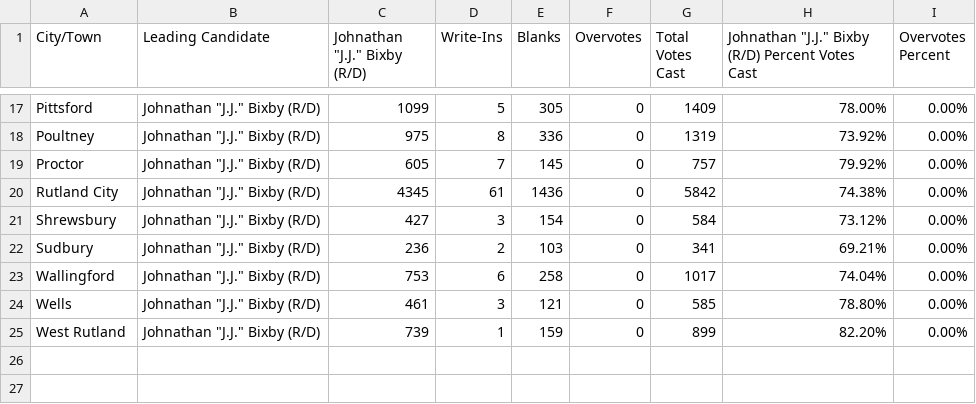
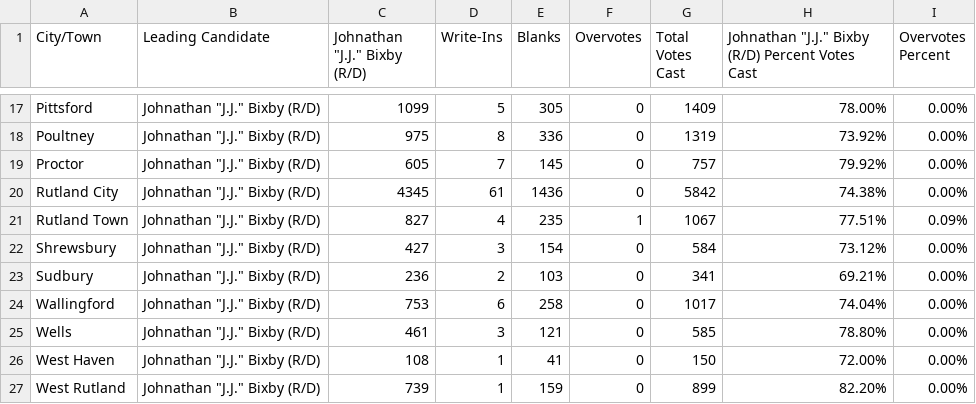
Before and after one commit to jackcary/data, a CSV file: high_bailiff_select_race_town_votes_candidate_rutland_general_2026.csv, drawn as a sheet; only a part is shown, gaps mark what is left out.

```diff
--- a/high_bailiff_select_race_town_votes_candidate_rutland_general_2026.csv
+++ b/high_bailiff_select_race_town_votes_candidate_rutland_general_2026.csv
@@ -20,2 +20,3 @@ Proctor,"Johnathan ""J.J."" Bixby (R/D)",605,7,145,0,757,79.92%,0.00%
 Rutland City,"Johnathan ""J.J."" Bixby (R/D)",4345,61,1436,0,5842,74.38%,0.00%
+Rutland Town,"Johnathan ""J.J."" Bixby (R/D)",827,4,235,1,1067,77.51%,0.09%
 Shrewsbury,"Johnathan ""J.J."" Bixby (R/D)",427,3,154,0,584,73.12%,0.00%
@@ -24,2 +25,3 @@ Wallingford,"Johnathan ""J.J."" Bixby (R/D)",753,6,258,0,1017,74.04%,0.00%
 Wells,"Johnathan ""J.J."" Bixby (R/D)",461,3,121,0,585,78.80%,0.00%
+West Haven,"Johnathan ""J.J."" Bixby (R/D)",108,1,41,0,150,72.00%,0.00%
 West Rutland,"Johnathan ""J.J."" Bixby (R/D)",739,1,159,0,899,82.20%,0.00%
```
Also changed, not shown: assistant_judge_select_race_town_votes_candidate_rutland_general_2026.csv, gov_select_race_town_votes_candidate_general_2026.csv, 9 other files.
